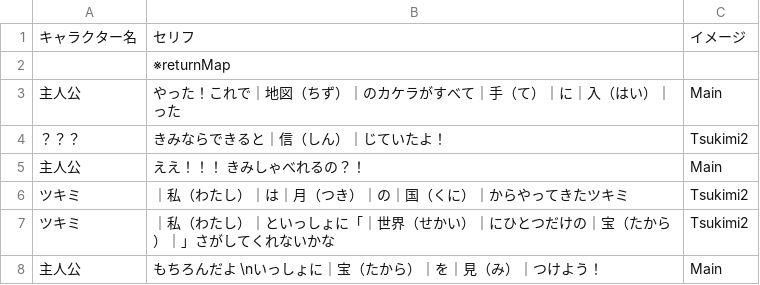
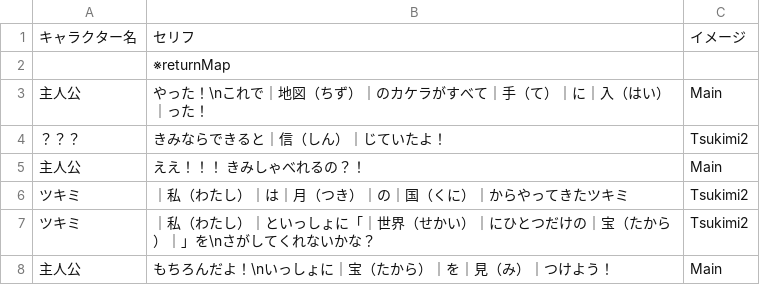
Before and after one commit to inouelab-waseda/unilab2025, a CSV file: unilab2025/bin/Debug/Conversation/Conv_stage4-3.csv, drawn as a sheet.

```diff
--- a/unilab2025/bin/Debug/Conversation/Conv_stage4-3.csv
+++ b/unilab2025/bin/Debug/Conversation/Conv_stage4-3.csv
@@ -2,3 +2,3 @@
 ,※returnMap,
-主人公,やった！これで｜地図（ちず）｜のカケラがすべて｜手（て）｜に｜入（はい）｜った,Main
+主人公,やった！\nこれで｜地図（ちず）｜のカケラがすべて｜手（て）｜に｜入（はい）｜った！,Main
 ？？？,きみならできると｜信（しん）｜じていたよ！,Tsukimi2
@@ -6,3 +6,3 @@
 ツキミ,｜私（わたし）｜は｜月（つき）｜の｜国（くに）｜からやってきたツキミ,Tsukimi2
-ツキミ,｜私（わたし）｜といっしょに「｜世界（せかい）｜にひとつだけの｜宝（たから）｜」さがしてくれないかな,Tsukimi2
-主人公,もちろんだよ \nいっしょに｜宝（たから）｜を｜見（み）｜つけよう！,Main
+ツキミ,｜私（わたし）｜といっしょに「｜世界（せかい）｜にひとつだけの｜宝（たから）｜」を\nさがしてくれないかな？,Tsukimi2
+主人公,もちろんだよ！\nいっしょに｜宝（たから）｜を｜見（み）｜つけよう！,Main
```
Also changed, not shown: 1 other file.
